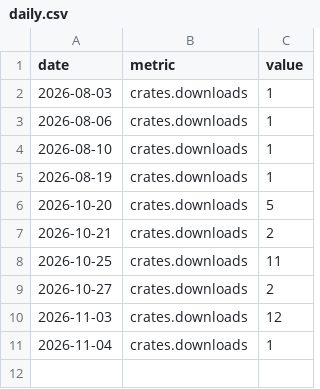
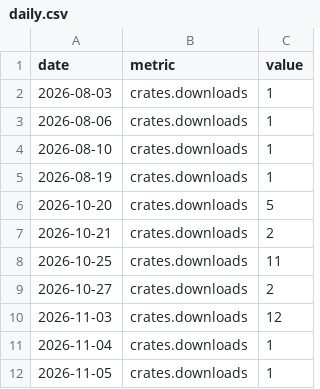
Before and after one commit to iamsaquib8/stockwise, a CSV file: daily.csv, drawn as a sheet; the diff names each change by its address in the sheet, - before the commit and + after, or states it on an @@ line.

```diff
--- a/daily.csv
+++ b/daily.csv
+row 12: 2026-11-05 | crates.downloads | 1
```
Also changed, not shown: totals.csv, 1 other file.
